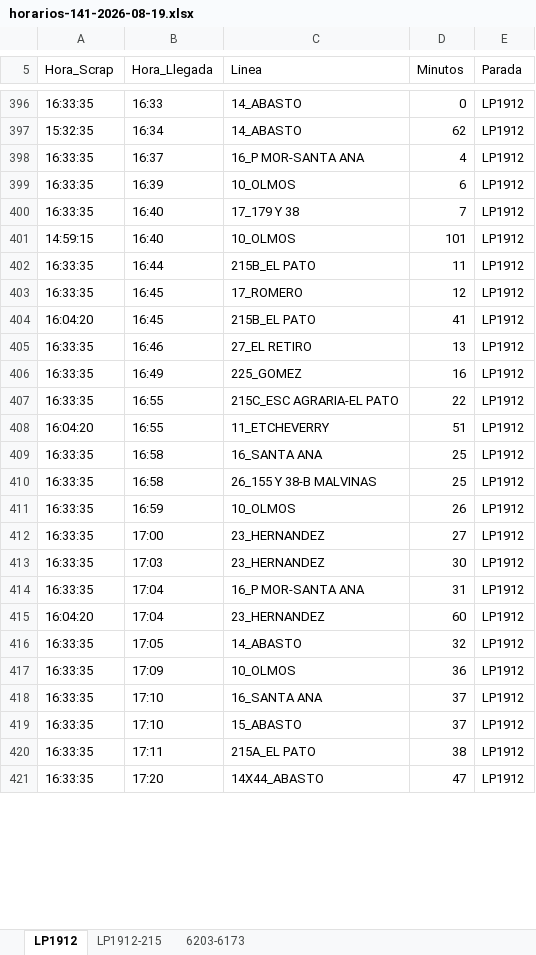
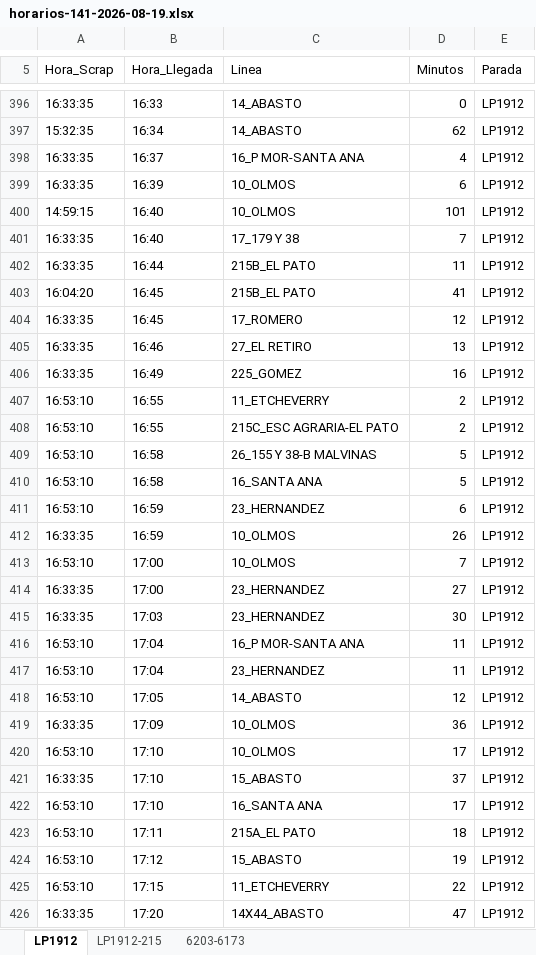
Before and after one commit to palomac00/recolector-cuadradoapp, an Excel workbook: data/horarios-141-2026-08-19.xlsx, sheet LP1912, drawn as a sheet; only a part is shown, gaps mark what is left out; values as stored, in another font and other column widths than the file's, no borders; removed rows and columns are numbered as before the commit, all else as after; the diff covers the shown part only; the diff names each change by its address in the sheet, - before the commit and + after, or states it on an @@ line.

```diff
--- a/data/horarios-141-2026-08-19.xlsx (sheet LP1912)
+++ b/data/horarios-141-2026-08-19.xlsx (sheet LP1912)
@@ row 401 moved to row 400: 14:59:15 @@
@@ row 404 moved to row 403: 16:04:20 @@
+row 407: 16:53:10 | 16:55 | 11_ETCHEVERRY | 2 | LP1912
-A408 (Hora_Scrap): 16:33:35
+A408 (Hora_Scrap): 16:53:10
-D408 (Minutos): 22
+D408 (Minutos): 2
-row 408: 16:04:20 | 16:55 | 11_ETCHEVERRY | 51 | LP1912
-row 409: 16:33:35 | 16:58 | 16_SANTA ANA | 25 | LP1912
-A409 (Hora_Scrap): 16:33:35
+A409 (Hora_Scrap): 16:53:10
-D409 (Minutos): 25
+D409 (Minutos): 5
+row 410: 16:53:10 | 16:58 | 16_SANTA ANA | 5 | LP1912
+row 411: 16:53:10 | 16:59 | 23_HERNANDEZ | 6 | LP1912
+row 413: 16:53:10 | 17:00 | 10_OLMOS | 7 | LP1912
-A416 (Hora_Scrap): 16:33:35
+A416 (Hora_Scrap): 16:53:10
-D416 (Minutos): 31
+D416 (Minutos): 11
-A417 (Hora_Scrap): 16:04:20
+A417 (Hora_Scrap): 16:53:10
-D417 (Minutos): 60
+D417 (Minutos): 11
-A418 (Hora_Scrap): 16:33:35
+A418 (Hora_Scrap): 16:53:10
-D418 (Minutos): 32
+D418 (Minutos): 12
-row 418: 16:33:35 | 17:10 | 16_SANTA ANA | 37 | LP1912
+row 420: 16:53:10 | 17:10 | 10_OLMOS | 17 | LP1912
+row 422: 16:53:10 | 17:10 | 16_SANTA ANA | 17 | LP1912
-A423 (Hora_Scrap): 16:33:35
+A423 (Hora_Scrap): 16:53:10
-D423 (Minutos): 38
+D423 (Minutos): 18
+row 424: 16:53:10 | 17:12 | 15_ABASTO | 19 | LP1912
+row 425: 16:53:10 | 17:15 | 11_ETCHEVERRY | 22 | LP1912
```
Also changed, not shown: 12 added rows, 33 moved rows and 18 edited cells elsewhere in this sheet, sheet 6203-6173, sheet LP1912-215.
